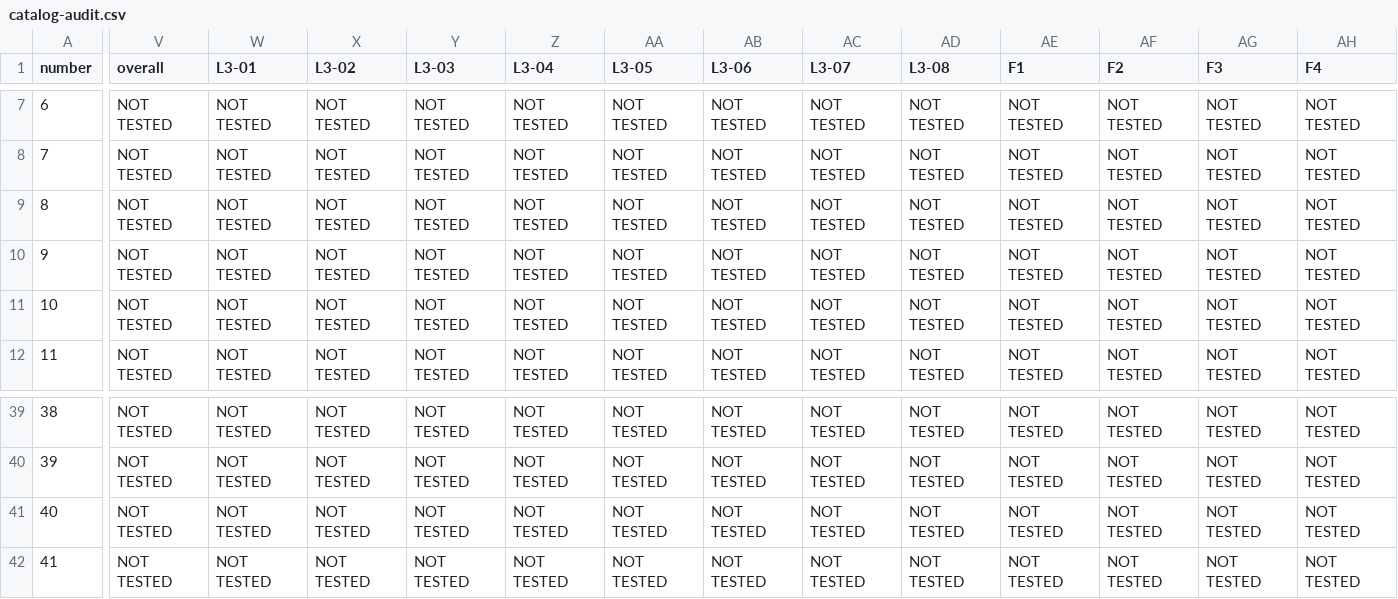
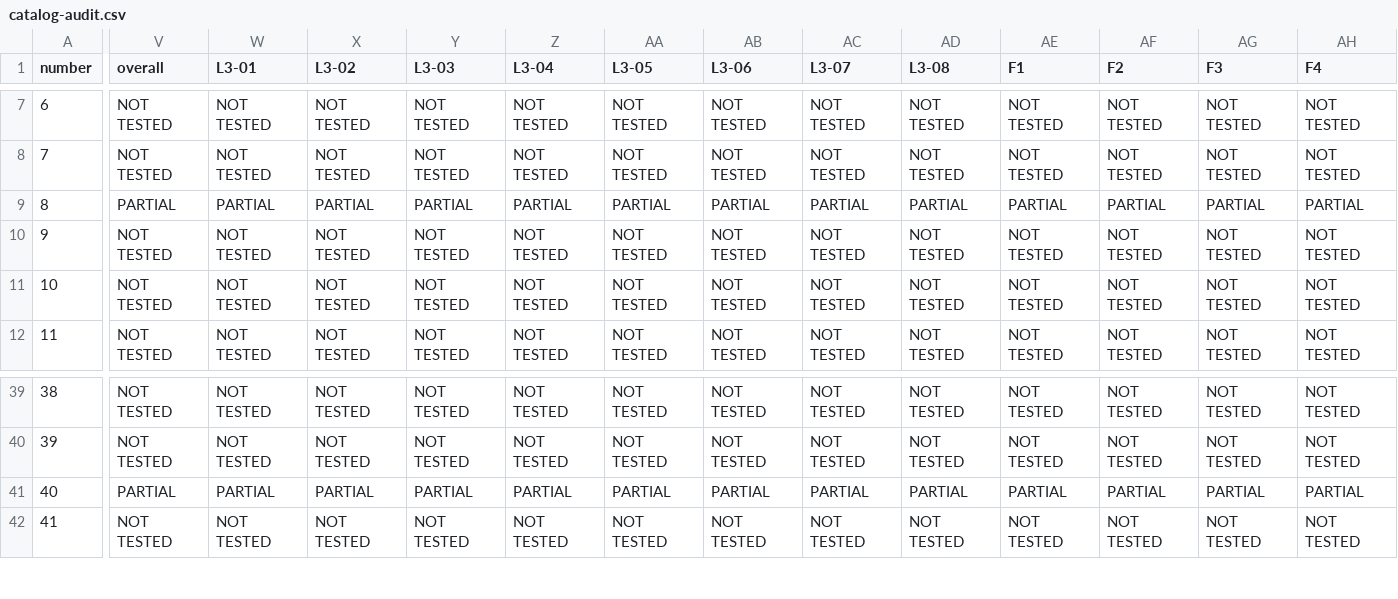
Before and after one commit to lequocanhaz/thi-nghiem-ao-thpt, a CSV file: docs/level3-v84/catalog-audit.csv, drawn as a sheet; only a part is shown, gaps mark what is left out; the diff covers the shown part only; the diff names each change by its address in the sheet, - before the commit and + after, or states it on an @@ line.

```diff
--- a/docs/level3-v84/catalog-audit.csv
+++ b/docs/level3-v84/catalog-audit.csv
-V9 (overall): NOT TESTED
+V9 (overall): PARTIAL
-W9 (L3-01): NOT TESTED
+W9 (L3-01): PARTIAL
-X9 (L3-02): NOT TESTED
+X9 (L3-02): PARTIAL
-Y9 (L3-03): NOT TESTED
+Y9 (L3-03): PARTIAL
-Z9 (L3-04): NOT TESTED
+Z9 (L3-04): PARTIAL
-AA9 (L3-05): NOT TESTED
+AA9 (L3-05): PARTIAL
-AB9 (L3-06): NOT TESTED
+AB9 (L3-06): PARTIAL
-AC9 (L3-07): NOT TESTED
+AC9 (L3-07): PARTIAL
-AD9 (L3-08): NOT TESTED
+AD9 (L3-08): PARTIAL
-AE9 (F1): NOT TESTED
+AE9 (F1): PARTIAL
-AF9 (F2): NOT TESTED
+AF9 (F2): PARTIAL
-AG9 (F3): NOT TESTED
+AG9 (F3): PARTIAL
-AH9 (F4): NOT TESTED
+AH9 (F4): PARTIAL
-V41 (overall): NOT TESTED
+V41 (overall): PARTIAL
-W41 (L3-01): NOT TESTED
+W41 (L3-01): PARTIAL
-X41 (L3-02): NOT TESTED
+X41 (L3-02): PARTIAL
-Y41 (L3-03): NOT TESTED
+Y41 (L3-03): PARTIAL
-Z41 (L3-04): NOT TESTED
+Z41 (L3-04): PARTIAL
-AA41 (L3-05): NOT TESTED
+AA41 (L3-05): PARTIAL
-AB41 (L3-06): NOT TESTED
+AB41 (L3-06): PARTIAL
-AC41 (L3-07): NOT TESTED
+AC41 (L3-07): PARTIAL
-AD41 (L3-08): NOT TESTED
+AD41 (L3-08): PARTIAL
-AE41 (F1): NOT TESTED
+AE41 (F1): PARTIAL
-AF41 (F2): NOT TESTED
+AF41 (F2): PARTIAL
-AG41 (F3): NOT TESTED
+AG41 (F3): PARTIAL
-AH41 (F4): NOT TESTED
+AH41 (F4): PARTIAL
```
Also changed, not shown: 44 edited cells elsewhere in this file, 38 other files.
